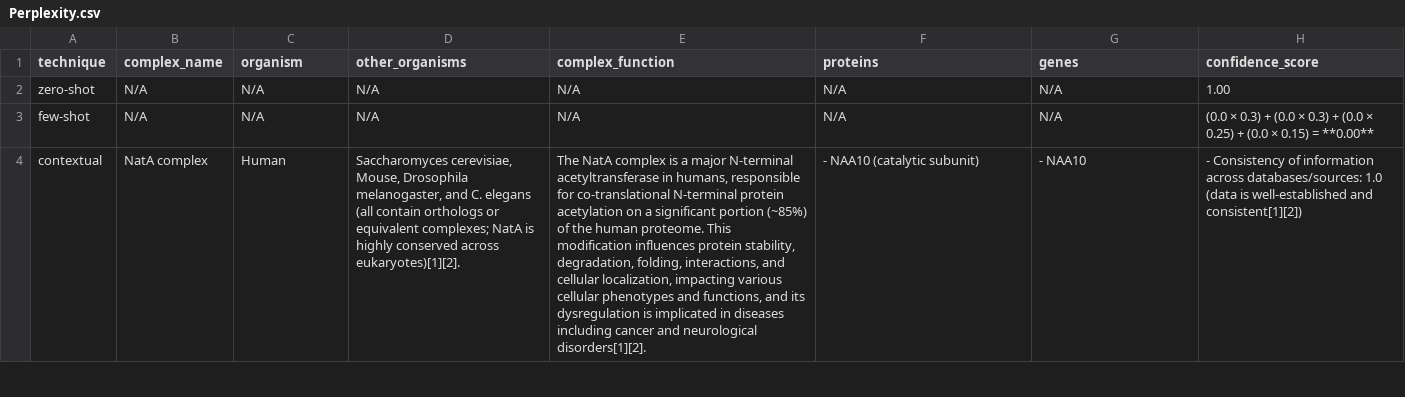
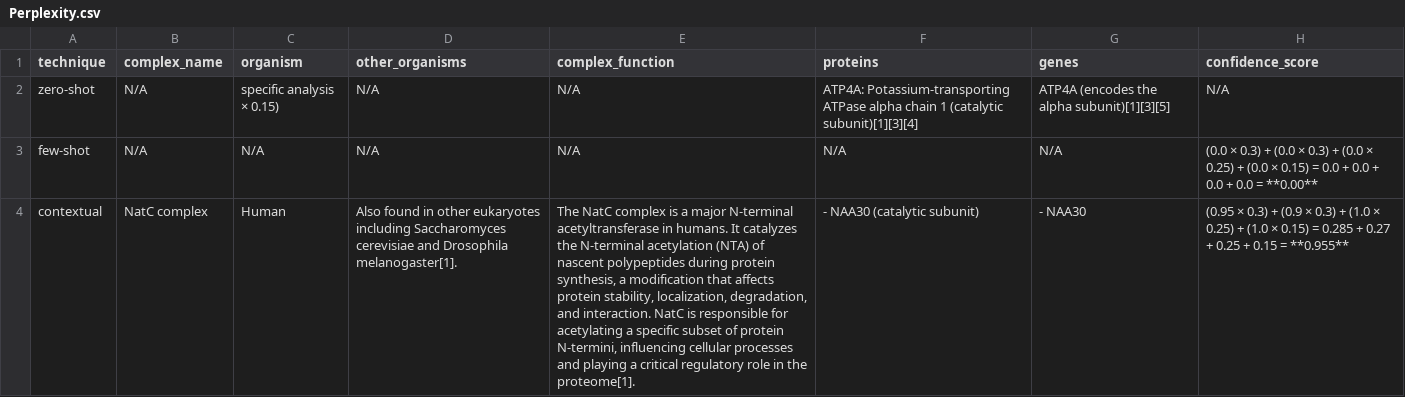
Before and after one commit to kashgupta01/MQP, a CSV file: Perplexity.csv, drawn as a sheet; only a part is shown; the diff covers the shown part only; the diff names each change by its address in the sheet, - before the commit and + after, or states it on an @@ line.

Commit message:
modified:   Perplexity.csv 	modified:   Perplexity.json 	new file:   Perplexity_DR.csv 	new file:   Perplexity_DR.json 	modified:   archive/generate_proteins.py

```diff
--- a/Perplexity.csv
+++ b/Perplexity.csv
-C2 (organism): N/A
+C2 (organism): specific analysis × 0.15)
-F2 (proteins): N/A
+F2 (proteins): ATP4A: Potassium-transporting ATPase alpha chain 1 (catalytic subunit)[1][3][4]
-G2 (genes): N/A
+G2 (genes): ATP4A (encodes the alpha subunit)[1][3][5]
-H2 (confidence_score): 1.00
+H2 (confidence_score): N/A
-H3 (confidence_score): …0.15) = **0.00**
+H3 (confidence_score): …0.15) = 0.0 + 0.0 + 0.0 + 0.0 = **0.00**
-B4 (complex_name): NatA complex
+B4 (complex_name): NatC complex
-D4 (other_organisms): Saccharomyces cerevisiae, Mouse, Drosophila melanogaster, and C. elegans (all contain orthologs or equivalent complexes; NatA is highly conserved across eukaryotes)[1][2].
+D4 (other_organisms): Also found in other eukaryotes including Saccharomyces cerevisiae and Drosophila melanogaster[1].
-E4 (complex_function): The NatA complex is a major N-terminal acetyltransferase in humans, responsible for co-translational N-terminal protein acetylation on a significant portion (~85%) of the human proteome. This modification influences protein stability, degradation, folding, interactions, and cellular localization, impacting various cellular phenotypes and functions, and its dysregulation is implicated in diseases including cancer and neurological disorders[1][2].
+E4 (complex_function): The NatC complex is a major N-terminal acetyltransferase in humans. It catalyzes the N-terminal acetylation (NTA) of nascent polypeptides during protein synthesis, a modification that affects protein stability, localization, degradation, and interaction. NatC is responsible for acetylating a specific subset of protein N-termini, influencing cellular processes and playing a critical regulatory role in the proteome[1].
-F4 (proteins): - NAA10 (catalytic subunit)
+F4 (proteins): - NAA30 (catalytic subunit)
-G4 (genes): - NAA10
+G4 (genes): - NAA30
-H4 (confidence_score): - Consistency of information across databases/sources: 1.0 (data is well-established and consistent[1][2])
+H4 (confidence_score): (0.95 × 0.3) + (0.9 × 0.3) + (1.0 × 0.25) + (1.0 × 0.15) = 0.285 + 0.27 + 0.25 + 0.15 = **0.955**
```
Also changed, not shown: 3 added rows, 3 removed rows and 3 edited cells elsewhere in this file, 4 other files.
